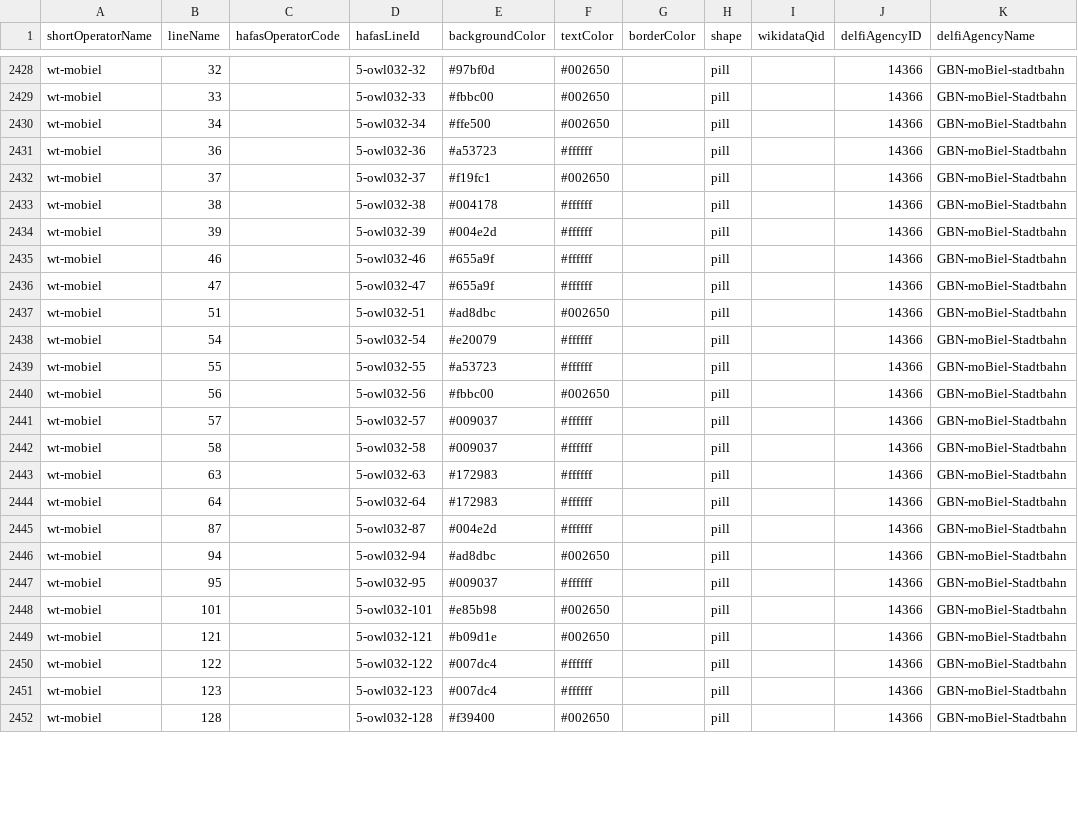
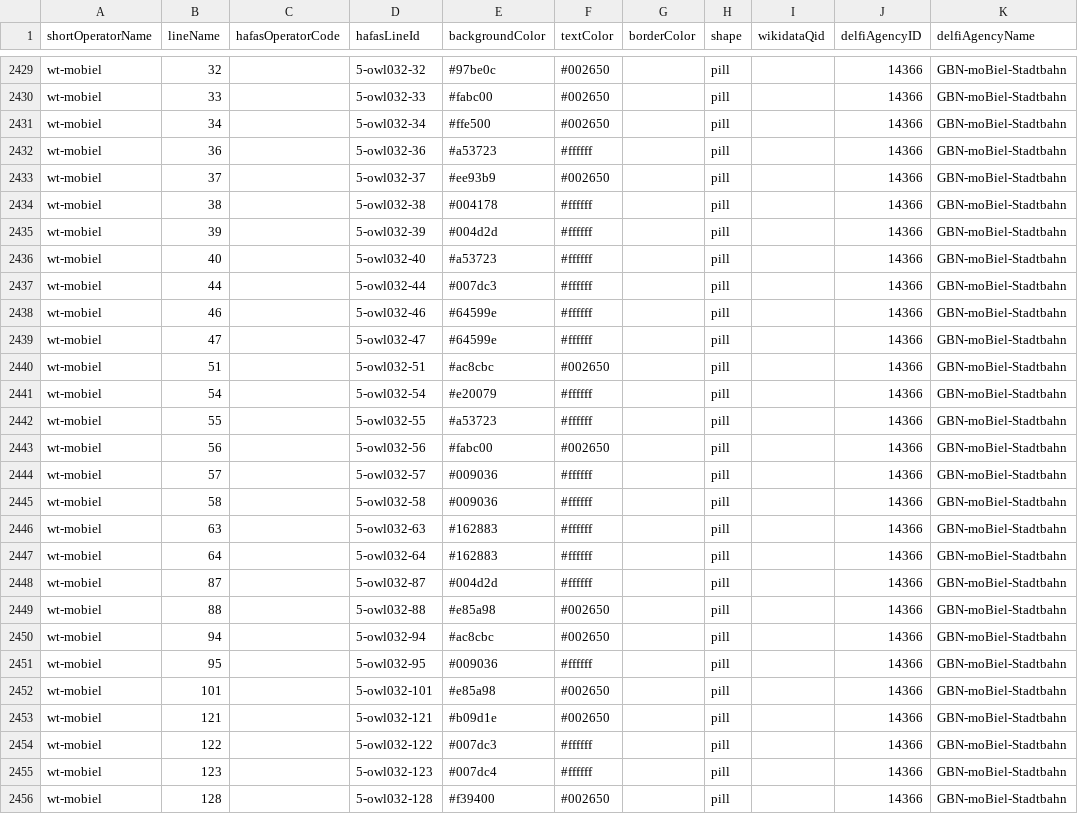
Before and after one commit to Traewelling/line-colors, a CSV file: line-colors.csv, drawn as a sheet; only a part is shown, gaps mark what is left out; addresses are those after the commit; the diff covers the shown part only; the diff names each change by its address in the sheet, - before the commit and + after, or states it on an @@ line.

Commit message:
moBiel Anpassung Fahrplanwechsel 2025

```diff
--- a/line-colors.csv
+++ b/line-colors.csv
-E2429 (backgroundColor): #97bf0d
+E2429 (backgroundColor): #97be0c
-K2429 (delfiAgencyName): GBN-moBiel-stadtbahn
+K2429 (delfiAgencyName): GBN-moBiel-Stadtbahn
-E2430 (backgroundColor): #fbbc00
+E2430 (backgroundColor): #fabc00
-E2433 (backgroundColor): #f19fc1
+E2433 (backgroundColor): #ee93b9
-E2435 (backgroundColor): #004e2d
+E2435 (backgroundColor): #004d2d
+row 2436: wt-mobiel | 40 |  | 5-owl032-40 | #a53723 | #ffffff |  | pill |  | 14366 | GBN-moBiel-Stadtbahn
+row 2437: wt-mobiel | 44 |  | 5-owl032-44 | #007dc3 | #ffffff |  | pill |  | 14366 | GBN-moBiel-Stadtbahn
-E2438:E2439 (backgroundColor): #655a9f
+E2438:E2439 (backgroundColor): #64599e
-E2440 (backgroundColor): #ad8dbc
+E2440 (backgroundColor): #ac8cbc
-E2443 (backgroundColor): #fbbc00
+E2443 (backgroundColor): #fabc00
-E2444:E2445 (backgroundColor): #009037
+E2444:E2445 (backgroundColor): #009036
-E2446:E2447 (backgroundColor): #172983
+E2446:E2447 (backgroundColor): #162883
-E2448 (backgroundColor): #004e2d
+E2448 (backgroundColor): #004d2d
+row 2449: wt-mobiel | 88 |  | 5-owl032-88 | #e85a98 | #002650 |  | pill |  | 14366 | GBN-moBiel-Stadtbahn
-E2450 (backgroundColor): #ad8dbc
+E2450 (backgroundColor): #ac8cbc
-E2451 (backgroundColor): #009037
+E2451 (backgroundColor): #009036
-E2452 (backgroundColor): #e85b98
+E2452 (backgroundColor): #e85a98
-E2454 (backgroundColor): #007dc4
+E2454 (backgroundColor): #007dc3
```
Also changed, not shown: 3 added rows and 31 edited cells elsewhere in this file, 1 other file.
